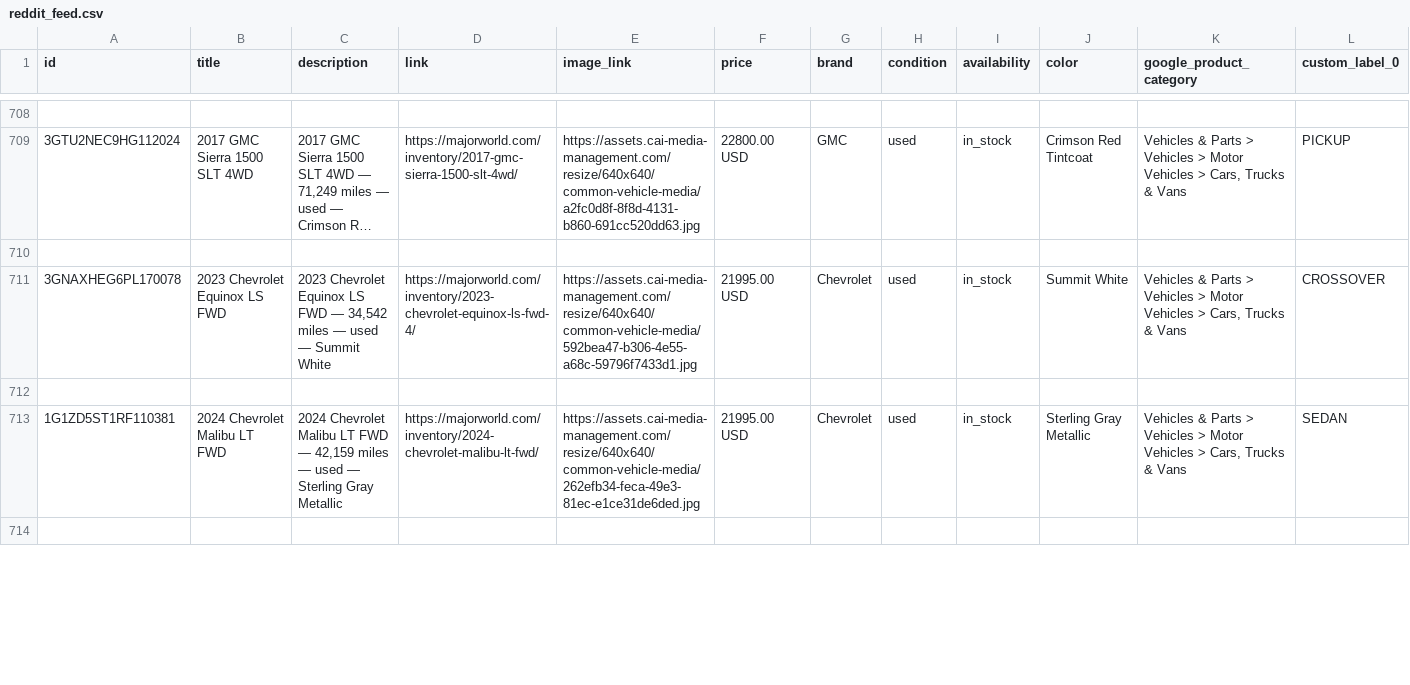
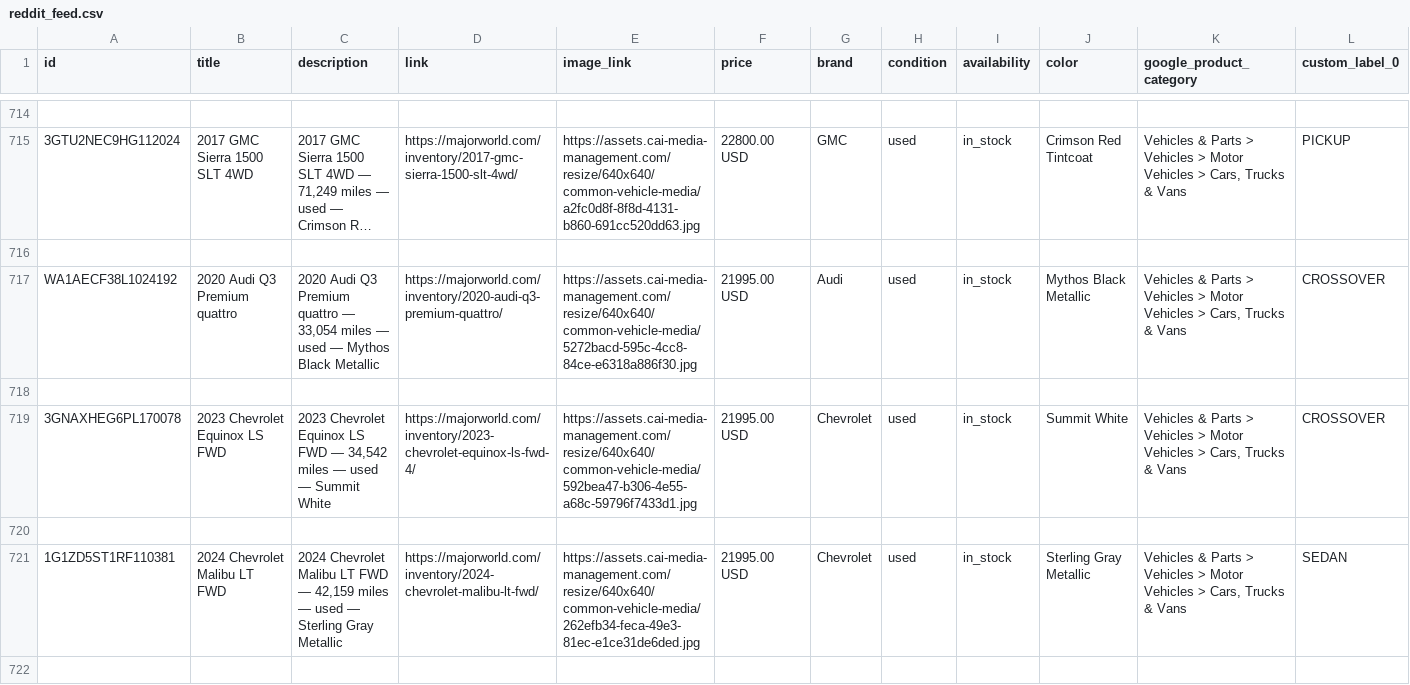
Before and after one commit to orenagassy/MW_feed, a CSV file: reddit_feed.csv, drawn as a sheet; only a part is shown, gaps mark what is left out; long unchanged cells end in …; rows hold the shown columns only; the diff covers the shown part only; the diff names each change by its address in the sheet, - before the commit and + after, or states it on an @@ line.

Commit message:
Feed update 2026-06-27 03:24 UTC

```diff
--- a/reddit_feed.csv
+++ b/reddit_feed.csv
+row 717: WA1AECF38L1024192 | 2020 Audi Q3 Premium quattro | 2020 Audi Q3 Premium quattro — 33,054 miles — used — Mythos Black Metallic | https://majorworld.com/inventory/2020-audi-q3-premium-quattro/ | https://assets.cai-media-management.com/resize/640x640/common-vehicle-media/5272bacd-595c-4cc8-84ce-e6318a886f30.jpg | 21995.00 USD | Audi | used | in_stock | Mythos Black Metallic | Vehicles & Parts > Vehicles > Motor Vehicles > Cars, Trucks & Vans | CROSSOVER
+row 718: (empty)
```
Also changed, not shown: 14 added rows, 10 removed rows and 13 edited cells elsewhere in this file.
